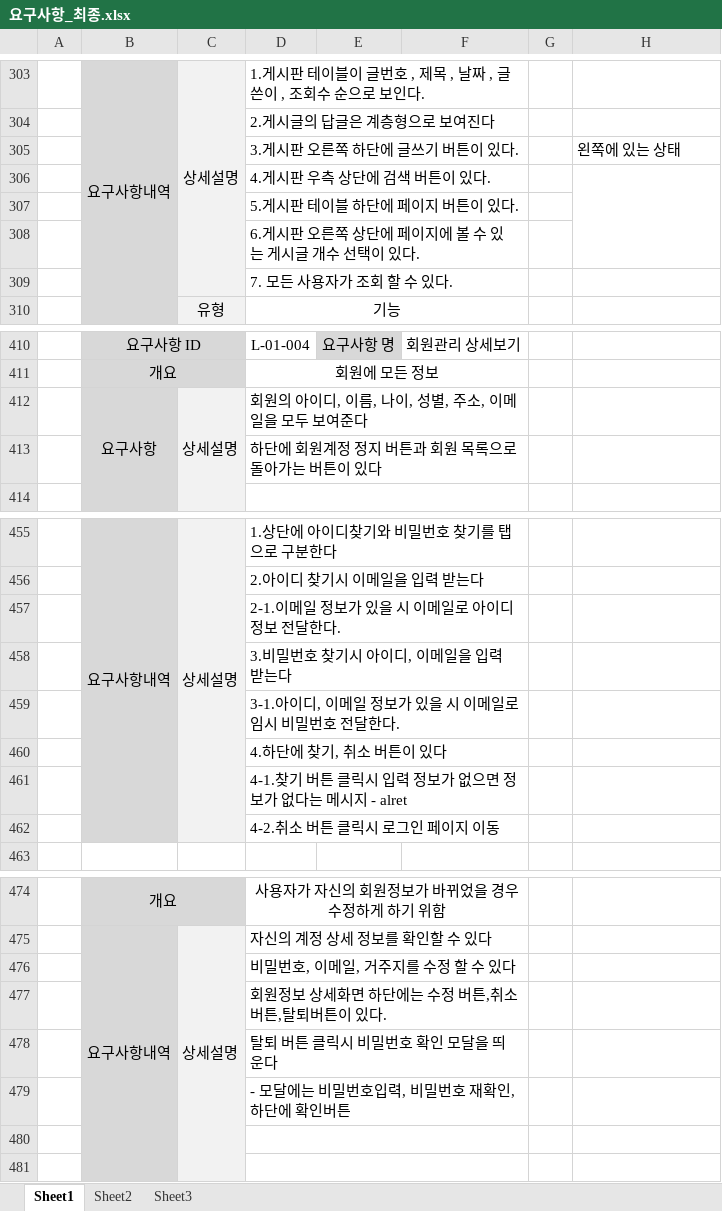
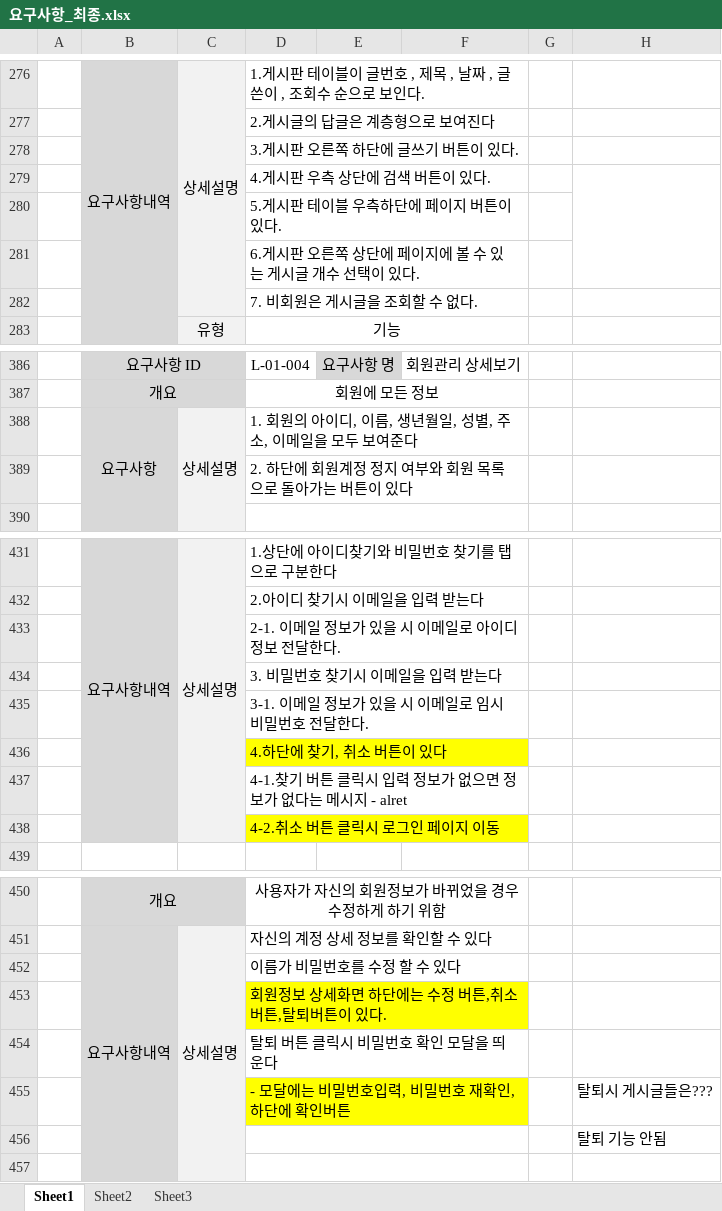
Before and after one commit to uckjae/2TeamFinal, an Excel workbook: doc/요구사항정의서 및 명세서/요구사항_최종.xlsx, sheet Sheet1, drawn as a sheet; only a part is shown, gaps mark what is left out; values as stored, in another font and other column widths than the file's, no borders; addresses are those after the commit; the diff covers the shown part only; the diff names each change by its address in the sheet, - before the commit and + after, or states it on an @@ line.

```diff
--- a/doc/요구사항정의서 및 명세서/요구사항_최종.xlsx (sheet Sheet1)
+++ b/doc/요구사항정의서 및 명세서/요구사항_최종.xlsx (sheet Sheet1)
-H278: 왼쪽에 있는 상태
+H278: (empty)
-D280: 5.게시판 테이블 하단에 페이지 버튼이 있다.
+D280: 5.게시판 테이블 우측하단에 페이지 버튼이 있다.
-D282: 7. 모든 사용자가 조회 할 수 있다.
+D282: 7. 비회원은 게시글을 조회할 수 없다.
-D388: 회원의 아이디, 이름, 나이, 성별, 주소, 이메일을 모두 보여준다
+D388: 1. 회원의 아이디, 이름, 생년월일, 성별, 주소, 이메일을 모두 보여준다
-D389: 하단에 회원계정 정지 버튼과 회원 목록으로 돌아가는 버튼이 있다
+D389: 2. 하단에 회원계정 정지 여부와 회원 목록으로 돌아가는 버튼이 있다
-D433: 2-1.이메일 정보가 있을 시 이메일로 아이디 정보 전달한다.
+D433: 2-1. 이메일 정보가 있을 시 이메일로 아이디 정보 전달한다.
-D434: 3.비밀번호 찾기시 아이디, 이메일을 입력 받는다
+D434: 3. 비밀번호 찾기시 이메일을 입력 받는다
-D435: 3-1.아이디, 이메일 정보가 있을 시 이메일로 임시 비밀번호 전달한다.
+D435: 3-1. 이메일 정보가 있을 시 이메일로 임시 비밀번호 전달한다.
-D436:F436 fill: none
+D436:F436 fill: #FFFF00
-D438:F438 fill: none
+D438:F438 fill: #FFFF00
-D452: 비밀번호, 이메일, 거주지를 수정 할 수 있다
+D452: 이름가 비밀번호를 수정 할 수 있다
-D453:F453 fill: none
+D453:F453 fill: #FFFF00
-D455:F455 fill: none
+D455:F455 fill: #FFFF00
-H455: (empty)
+H455: 탈퇴시 게시글들은???
-H456: (empty)
+H456: 탈퇴 기능 안됨
```
Also changed, not shown: 4 added rows, 28 removed rows, 41 edited cells, cell formats and merged cells elsewhere in this sheet.
